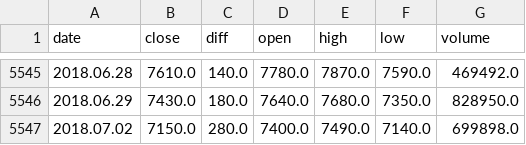
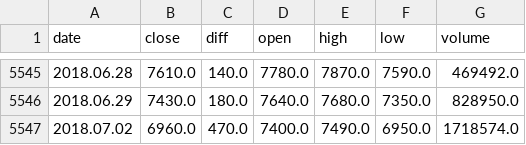
Before and after one commit to llejo3/deep-learning, a CSV file: stock_learning_rnn/data/003520.csv, drawn as a sheet; only a part is shown, gaps mark what is left out.

```diff
--- a/stock_learning_rnn/data/003520.csv
+++ b/stock_learning_rnn/data/003520.csv
@@ -5546,2 +5546,2 @@ date,close,diff,open,high,low,volume
 2018.06.29,7430.0,180.0,7640.0,7680.0,7350.0,828950.0
-2018.07.02,7150.0,280.0,7400.0,7490.0,7140.0,699898.0
+2018.07.02,6960.0,470.0,7400.0,7490.0,6950.0,1718574.0
```
Also changed, not shown: stock_learning_rnn/data/035720.csv, stock_learning_rnn/data/045390.csv, 40 other files.
